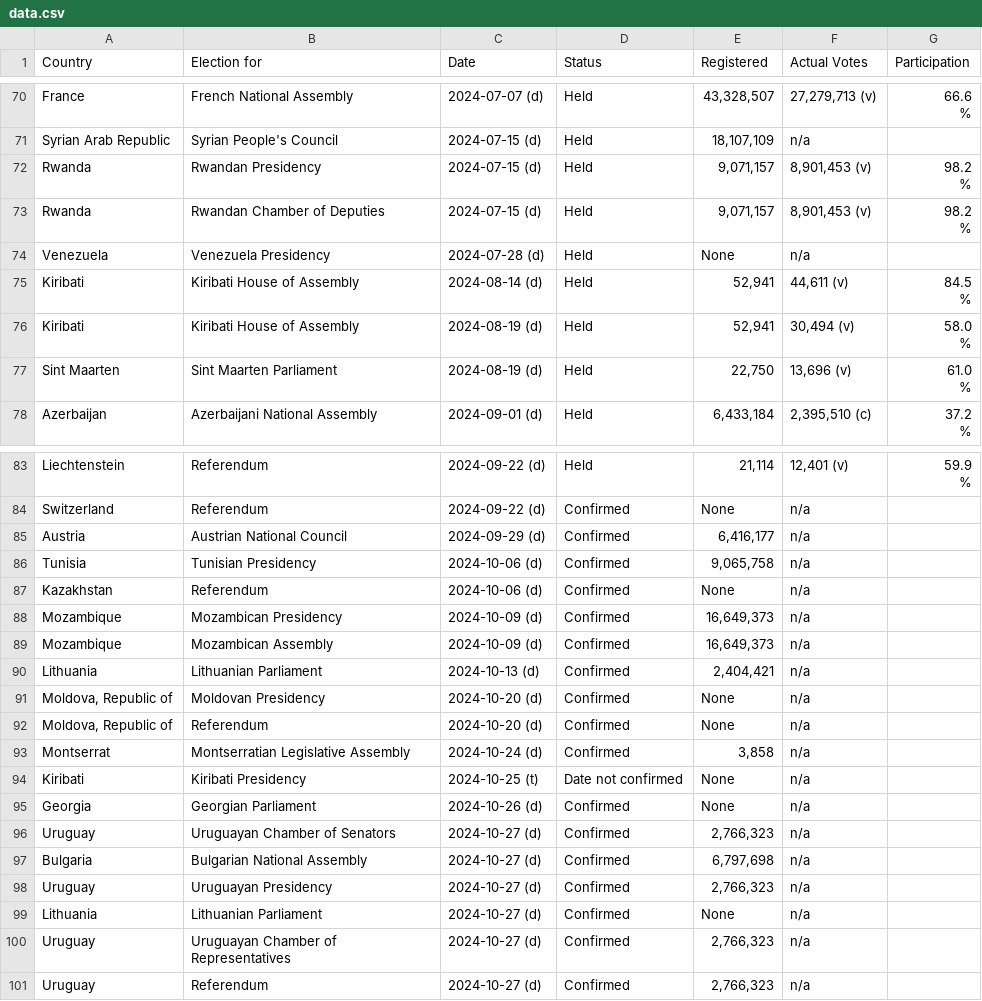
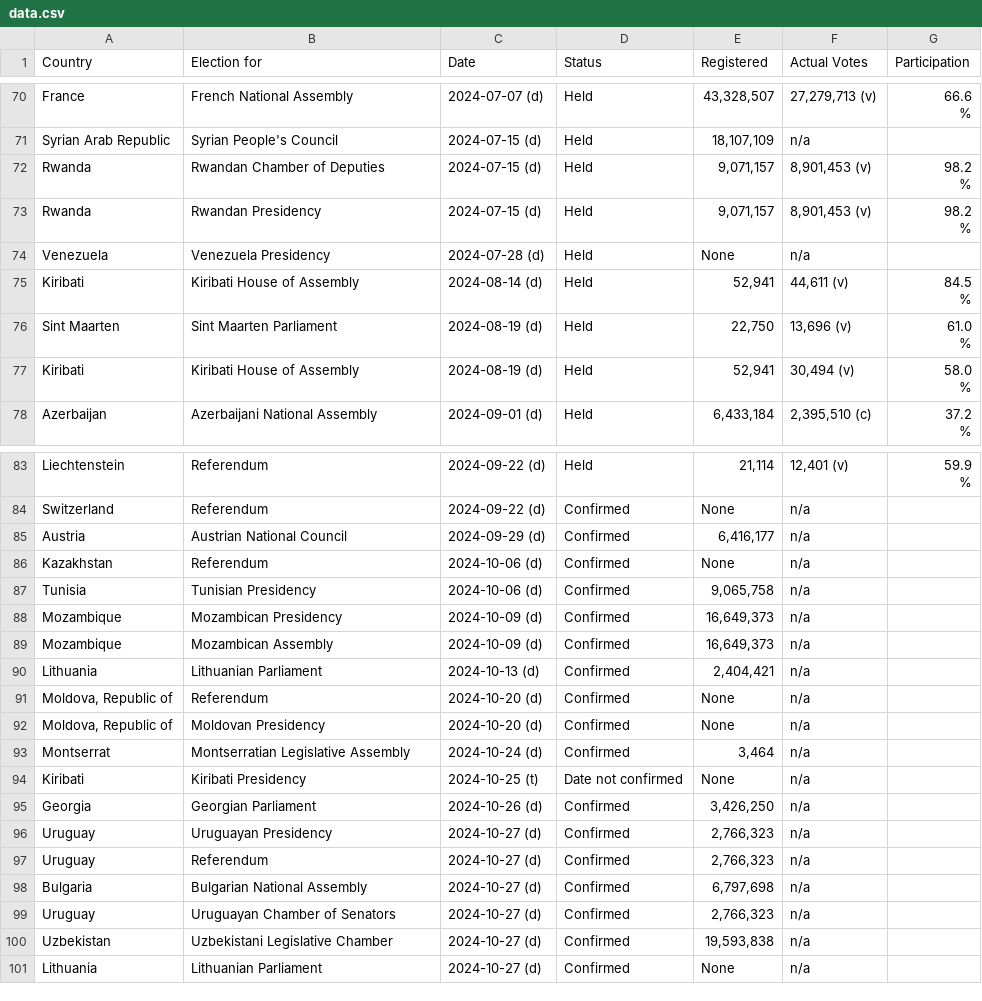
Before and after one commit to katrventura/elections-scraper, a CSV file: data.csv, drawn as a sheet; only a part is shown, gaps mark what is left out; the diff covers the shown part only.

```diff
--- a/data.csv
+++ b/data.csv
@@ -116,6 +116,6 @@ France,French National Assembly,2024-07-07 (d),Held,"43,328,507","27,279,713  (v
 Syrian Arab Republic,Syrian People's Council,2024-07-15 (d),Held,"18,107,109",n/a,
+Rwanda,Rwandan Chamber of Deputies,2024-07-15 (d),Held,"9,071,157","8,901,453  (v)","98.2
+                                        %"
 Rwanda,Rwandan Presidency,2024-07-15 (d),Held,"9,071,157","8,901,453  (v)","98.2
                                         %"
-Rwanda,Rwandan Chamber of Deputies,2024-07-15 (d),Held,"9,071,157","8,901,453  (v)","98.2
-                                        %"
 Venezuela,Venezuela Presidency,2024-07-28 (d),Held,None,n/a,
@@ -123,6 +123,6 @@ Kiribati,Kiribati House of Assembly,2024-08-14 (d),Held,"52,941","44,611  (v)","
                                         %"
+Sint Maarten,Sint Maarten Parliament,2024-08-19 (d),Held,"22,750","13,696  (v)","61.0
+                                        %"
 Kiribati,Kiribati House of Assembly,2024-08-19 (d),Held,"52,941","30,494  (v)","58.0
                                         %"
-Sint Maarten,Sint Maarten Parliament,2024-08-19 (d),Held,"22,750","13,696  (v)","61.0
-                                        %"
 Azerbaijan,Azerbaijani National Assembly,2024-09-01 (d),Held,"6,433,184","2,395,510 (c)","37.2
@@ -138,4 +138,4 @@ Switzerland,Referendum,2024-09-22 (d),Confirmed,None,n/a,
 Austria,Austrian National Council,2024-09-29 (d),Confirmed,"6,416,177",n/a,
+Kazakhstan,Referendum,2024-10-06 (d),Confirmed,None,n/a,
 Tunisia,Tunisian Presidency,2024-10-06 (d),Confirmed,"9,065,758",n/a,
-Kazakhstan,Referendum,2024-10-06 (d),Confirmed,None,n/a,
 Mozambique,Mozambican Presidency,2024-10-09 (d),Confirmed,"16,649,373",n/a,
@@ -143,12 +143,12 @@ Mozambique,Mozambican Assembly,2024-10-09 (d),Confirmed,"16,649,373",n/a,
 Lithuania,Lithuanian Parliament,2024-10-13 (d),Confirmed,"2,404,421",n/a,
+"Moldova, Republic of",Referendum,2024-10-20 (d),Confirmed,None,n/a,
 "Moldova, Republic of",Moldovan Presidency,2024-10-20 (d),Confirmed,None,n/a,
-"Moldova, Republic of",Referendum,2024-10-20 (d),Confirmed,None,n/a,
-Montserrat,Montserratian Legislative Assembly,2024-10-24 (d),Confirmed,"3,858",n/a,
+Montserrat,Montserratian Legislative Assembly,2024-10-24 (d),Confirmed,"3,464",n/a,
 Kiribati,Kiribati Presidency,2024-10-25 (t),Date not confirmed,None,n/a,
-Georgia,Georgian Parliament,2024-10-26 (d),Confirmed,None,n/a,
+Georgia,Georgian Parliament,2024-10-26 (d),Confirmed,"3,426,250",n/a,
+Uruguay,Uruguayan Presidency,2024-10-27 (d),Confirmed,"2,766,323",n/a,
+Uruguay,Referendum,2024-10-27 (d),Confirmed,"2,766,323",n/a,
+Bulgaria,Bulgarian National Assembly,2024-10-27 (d),Confirmed,"6,797,698",n/a,
 Uruguay,Uruguayan Chamber of Senators,2024-10-27 (d),Confirmed,"2,766,323",n/a,
-Bulgaria,Bulgarian National Assembly,2024-10-27 (d),Confirmed,"6,797,698",n/a,
-Uruguay,Uruguayan Presidency,2024-10-27 (d),Confirmed,"2,766,323",n/a,
+Uzbekistan,Uzbekistani Legislative Chamber,2024-10-27 (d),Confirmed,"19,593,838",n/a,
 Lithuania,Lithuanian Parliament,2024-10-27 (d),Confirmed,None,n/a,
-Uruguay,Uruguayan Chamber of Representatives,2024-10-27 (d),Confirmed,"2,766,323",n/a,
-Uruguay,Referendum,2024-10-27 (d),Confirmed,"2,766,323",n/a,
```
Also changed, not shown: 4 moved rows elsewhere in this file.
